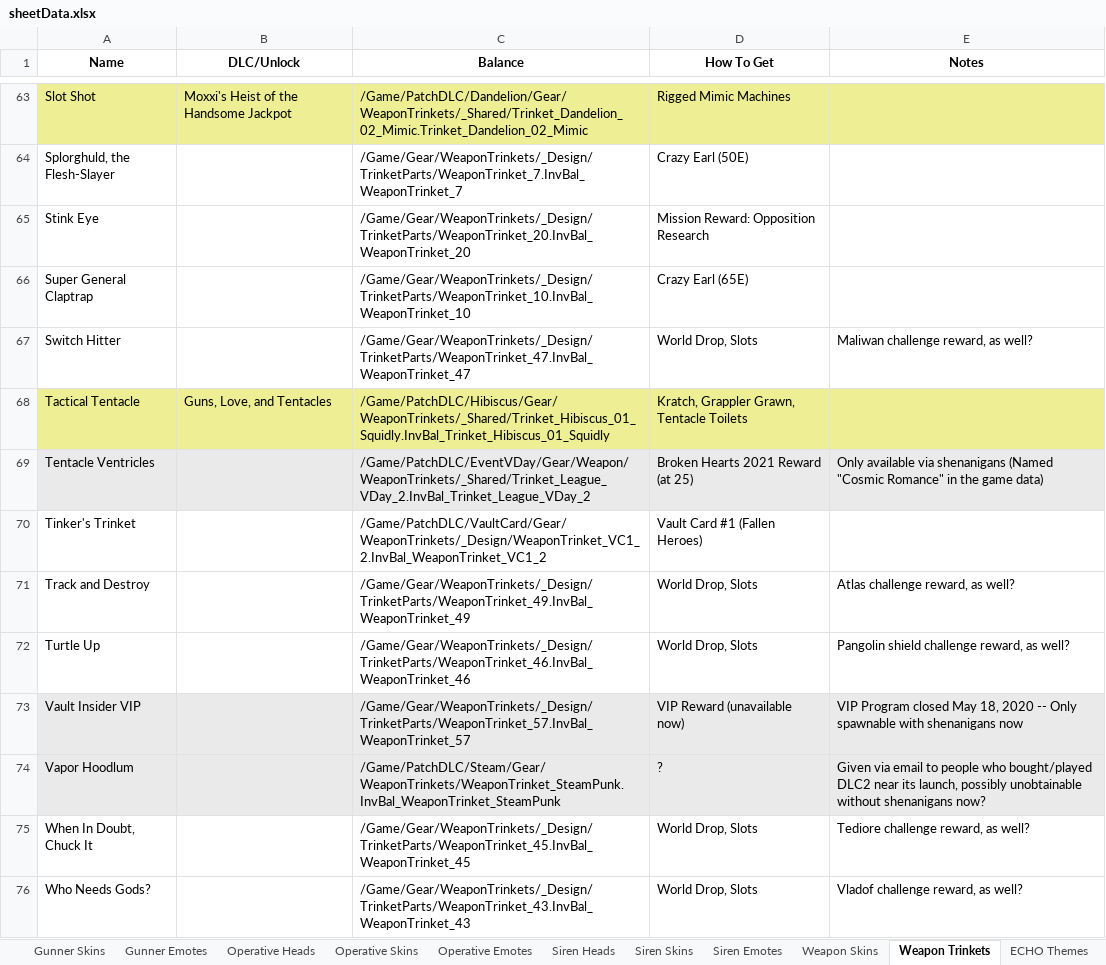
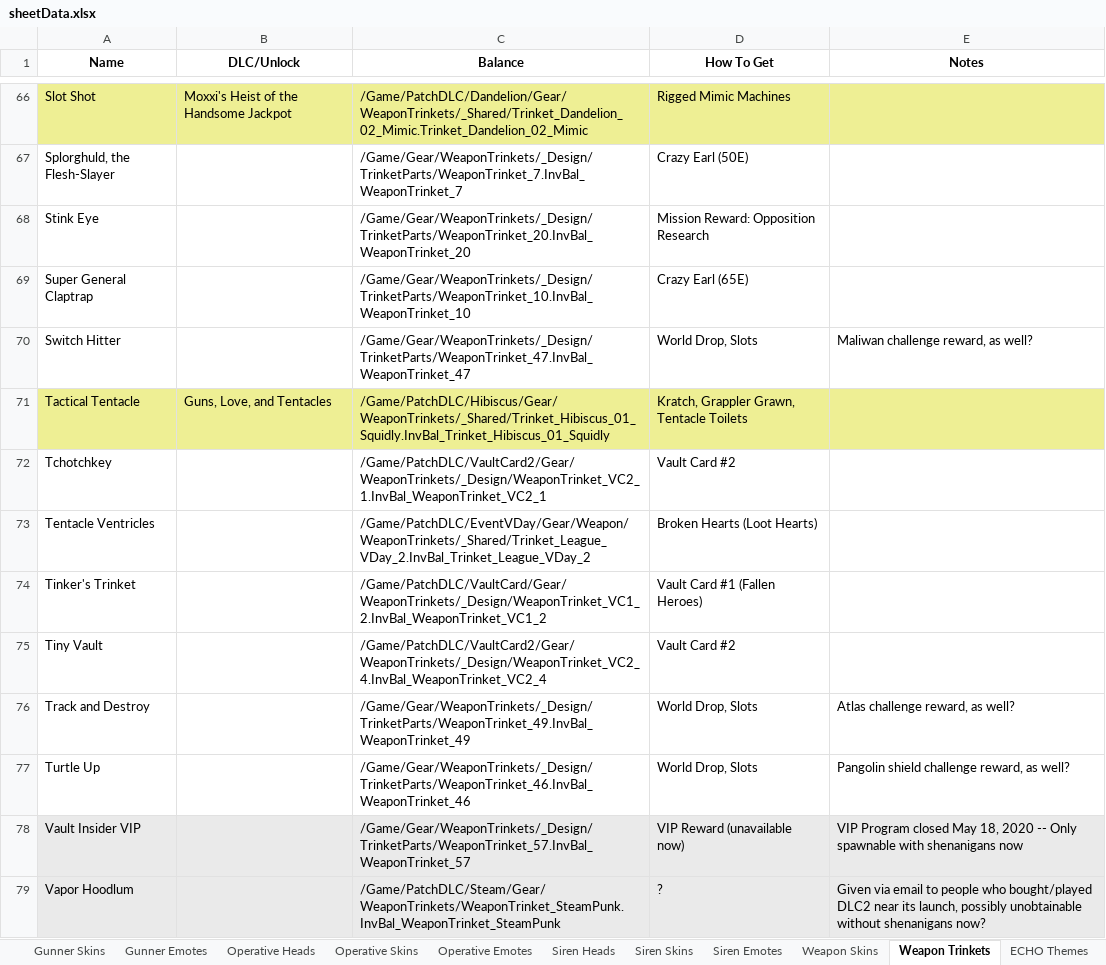
Before and after one commit to FromDarkHell/BL3ProfileEditor, an Excel workbook: CosmeticsGenerator/sheetData.xlsx, sheet Weapon Trinkets, drawn as a sheet; only a part is shown, gaps mark what is left out; the shorter side is filled out with more unchanged rows; values as stored, in another font and other column widths than the file's, no borders; charts and pictures not drawn; addresses are those after the commit; the diff covers the shown part only; the diff names each change by its address in the sheet, - before the commit and + after, or states it on an @@ line.

```diff
--- a/CosmeticsGenerator/sheetData.xlsx (sheet Weapon Trinkets)
+++ b/CosmeticsGenerator/sheetData.xlsx (sheet Weapon Trinkets)
+row 72: Tchotchkey |  | /Game/PatchDLC/VaultCard2/Gear/WeaponTrinkets/_Design/WeaponTrinket_VC2_1.InvBal_WeaponTrinket_VC2_1 | Vault Card #2
-A73:E73 fill: #EAEAEA
+A73:E73 fill: none
-D73 (How To Get): Broken Hearts 2021 Reward (at 25)
+D73 (How To Get): Broken Hearts (Loot Hearts)
-E73 (Notes): Only available via shenanigans (Named "Cosmic Romance" in the game data)
+E73 (Notes): (empty)
+row 75: Tiny Vault |  | /Game/PatchDLC/VaultCard2/Gear/WeaponTrinkets/_Design/WeaponTrinket_VC2_4.InvBal_WeaponTrinket_VC2_4 | Vault Card #2
```
Also changed, not shown: 4 added rows, 11 edited cells and cell formats elsewhere in this sheet, sheet ECHO Themes, sheet Gunner Skins, sheet Operative Skins, sheet Siren Skins, sheet Beastmaster Skins, sheet Weapon Skins, 10 more sheets, 4 other files.
